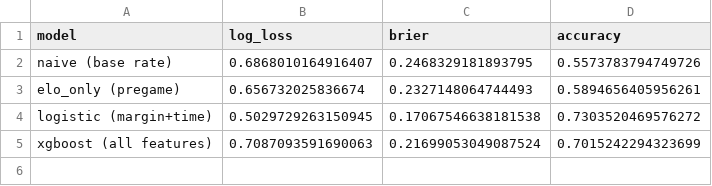
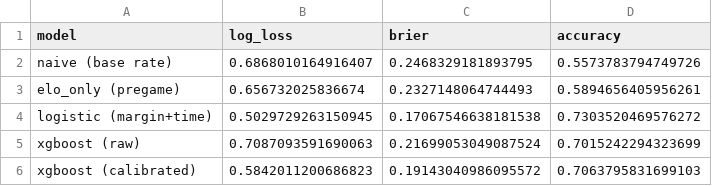
Before and after one commit to tirthsuba15/nba-winprob, a CSV file: outputs/metrics.csv, drawn as a sheet.

```diff
--- a/outputs/metrics.csv
+++ b/outputs/metrics.csv
@@ -4,2 +4,3 @@ elo_only (pregame),0.656732025836674,0.2327148064744493,0.5894656405956261
 logistic (margin+time),0.5029729263150945,0.17067546638181538,0.7303520469576272
-xgboost (all features),0.7087093591690063,0.21699053049087524,0.7015242294323699
+xgboost (raw),0.7087093591690063,0.21699053049087524,0.7015242294323699
+xgboost (calibrated),0.5842011200686823,0.19143040986095572,0.7063795831699103
```
Also changed, not shown: outputs/calibration.csv, 4 other files.
